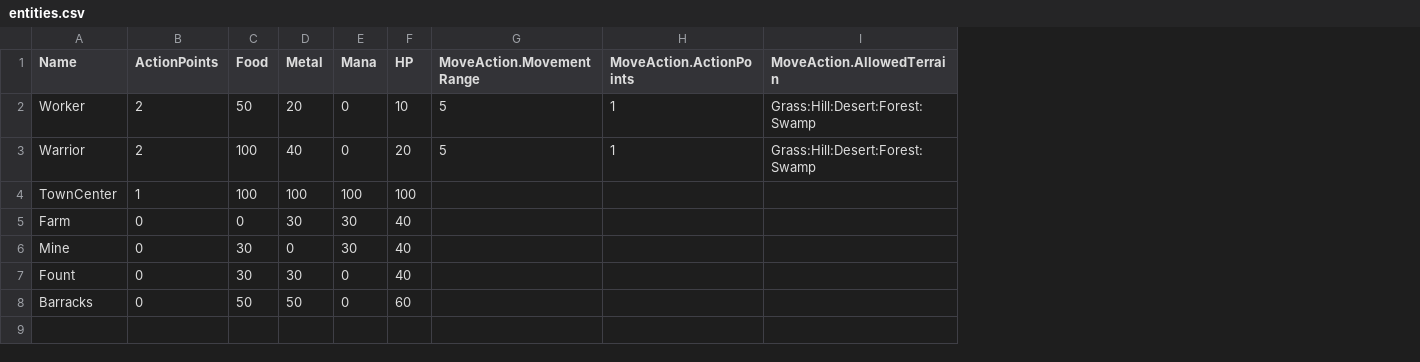
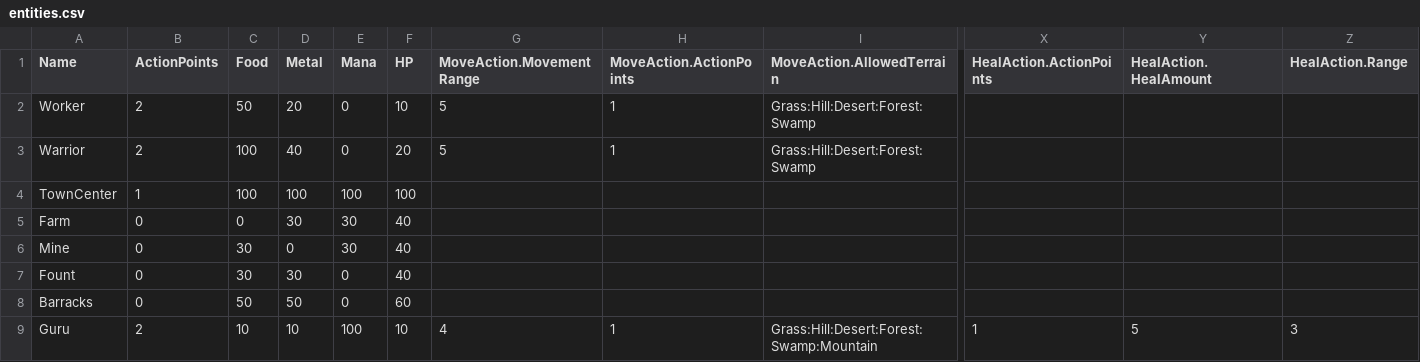
Before and after one commit to kgpasta/ManaMist, a CSV file: Assets/Resources/Entities/entities.csv, drawn as a sheet; only a part is shown, gaps mark what is left out; rows hold the shown columns only; the diff names each change by its address in the sheet, - before the commit and + after, or states it on an @@ line.

Commit message:
add guru who can heal

```diff
--- a/Assets/Resources/Entities/entities.csv
+++ b/Assets/Resources/Entities/entities.csv
+column X (HealAction.ActionPoints), empty
+column Y (HealAction.HealAmount), empty
+column Z (HealAction.Range), empty
+row 9: Guru | 2 | 10 | 10 | 100 | 10 | 4 | 1 | Grass:Hill:Desert:Forest:Swamp:Mountain | 1 | 5 | 3
```
Also changed, not shown: 17 other files.
